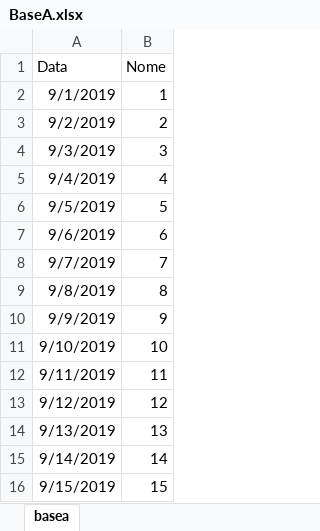
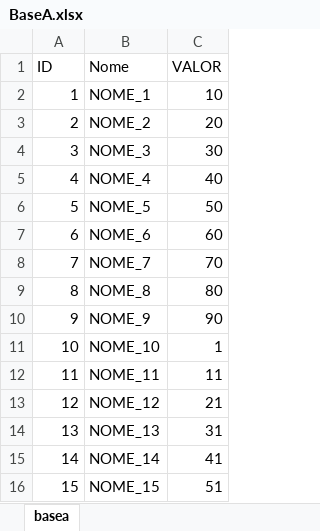
Before and after one commit to jairrocha/empilhador, an Excel workbook: Arquivos/BaseA.xlsx, sheet basea, drawn as a sheet; values as stored, in another font and other column widths than the file's, no borders; removed rows and columns are numbered as before the commit, all else as after; the diff names each change by its address in the sheet, - before the commit and + after, or states it on an @@ line.

```diff
--- a/Arquivos/BaseA.xlsx (sheet basea)
+++ b/Arquivos/BaseA.xlsx (sheet basea)
-column A (Data), rows 2-16: 9/1/2019 | 9/2/2019 | 9/3/2019 | 9/4/2019 | 9/5/2019 | 9/6/2019 | 9/7/2019 | 9/8/2019 | 9/9/2019 | 9/10/2019 | 9/11/2019 | 9/12/2019 | 9/13/2019 | 9/14/2019 | 9/15/2019
+column B (Nome), rows 2-16: NOME_1 | NOME_2 | NOME_3 | NOME_4 | NOME_5 | NOME_6 | NOME_7 | NOME_8 | NOME_9 | NOME_10 | NOME_11 | NOME_12 | NOME_13 | NOME_14 | NOME_15
+column C (VALOR), rows 2-16: 10 | 20 | 30 | 40 | 50 | 60 | 70 | 80 | 90 | 1 | 11 | 21 | 31 | 41 | 51
-A1: Nome
+A1: ID
```
Also changed, not shown: Arquivos/BaseB.xlsx, Arquivos/Config.xlsx, 9 other files.
